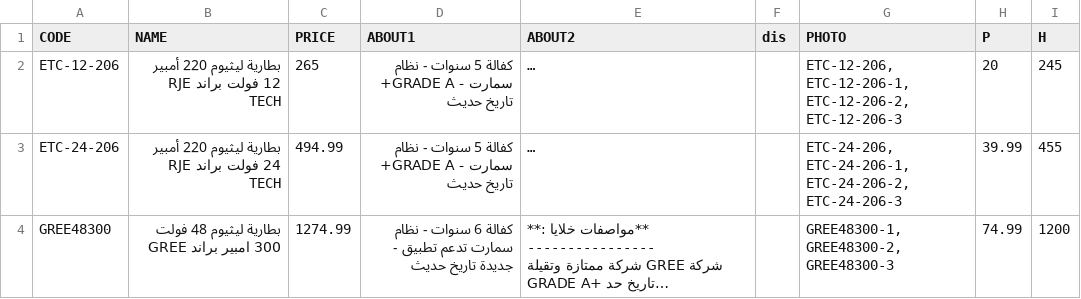
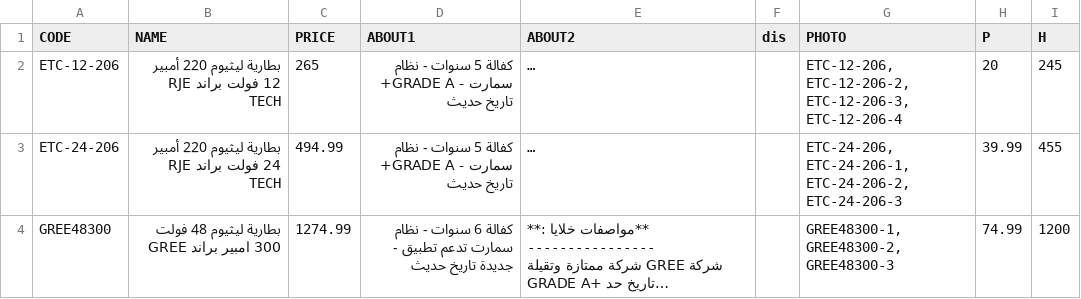
Before and after one commit to website888sy/HJY, a CSV file: data-csv/solar-battery.csv, drawn as a sheet; only a part is shown; long unchanged cells end in …; the diff names each change by its address in the sheet, - before the commit and + after, or states it on an @@ line.

Commit message:
تحديث: solar-battery.csv

```diff
--- a/data-csv/solar-battery.csv
+++ b/data-csv/solar-battery.csv
-G2 (PHOTO): ETC-12-206, ETC-12-206-1, ETC-12-206-2, ETC-12-206-3
+G2 (PHOTO): ETC-12-206, ETC-12-206-2, ETC-12-206-3, ETC-12-206-4
```
